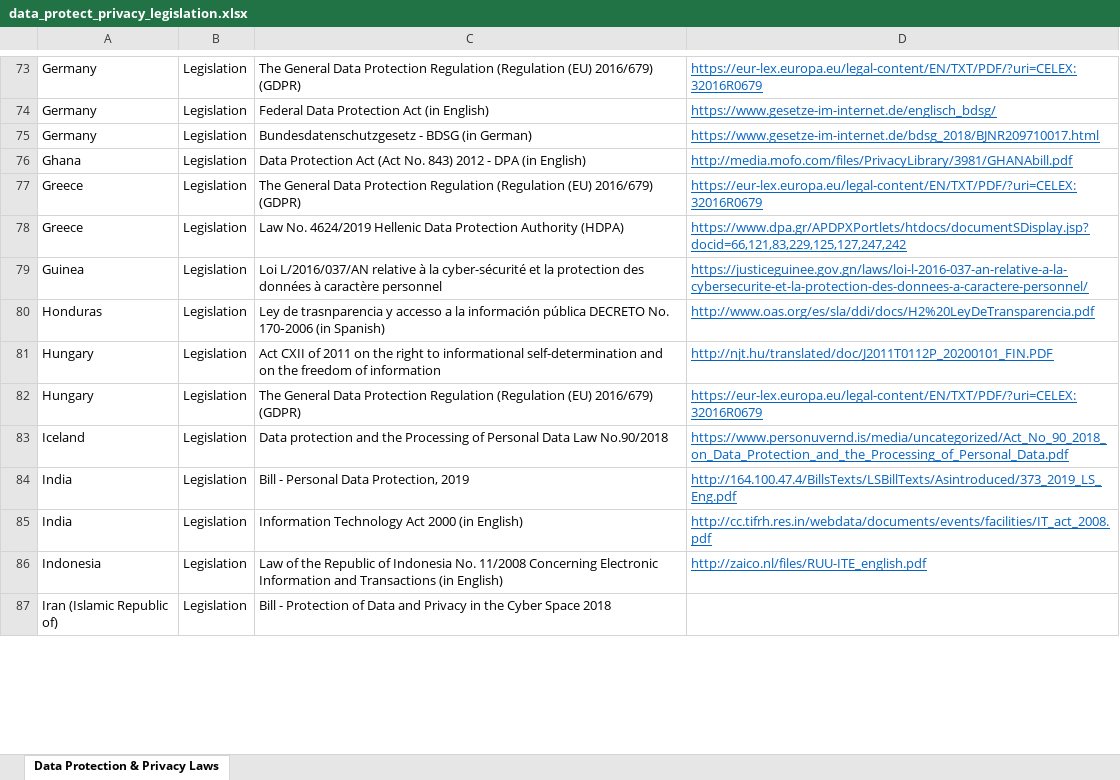
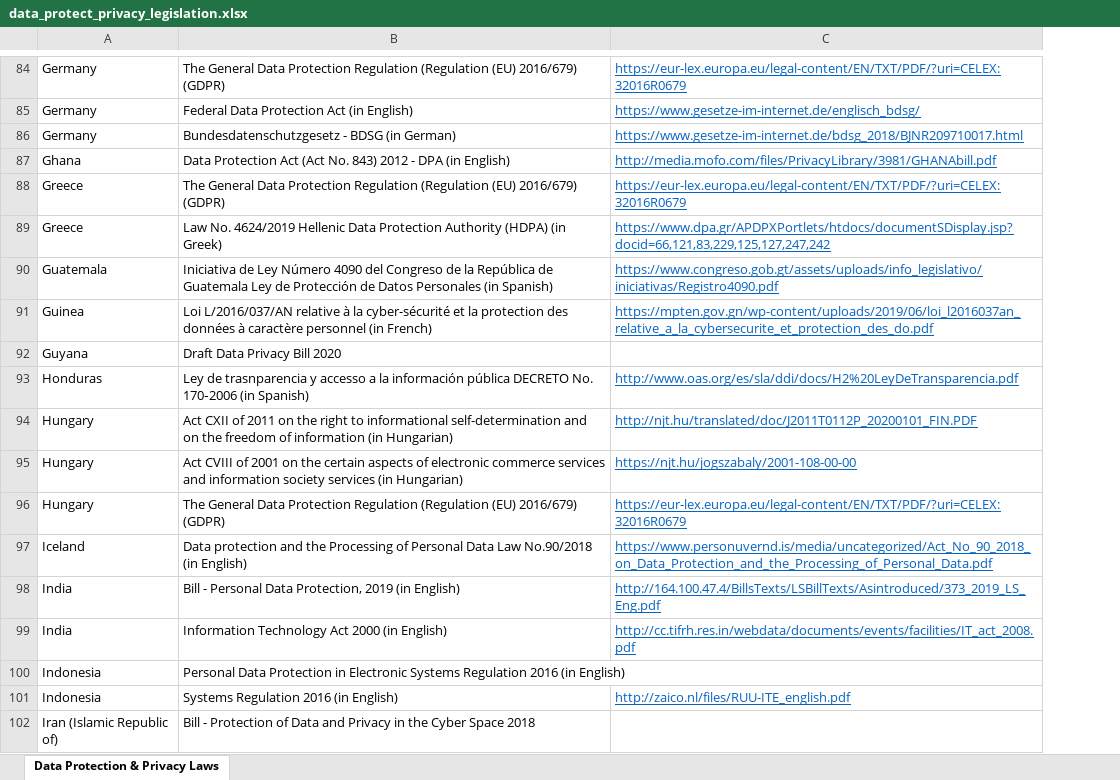
Before and after one commit to shiyis/dra-data, an Excel workbook: data/data_protect_privacy_legislation.xlsx, sheet Data Protection & Privacy Laws, drawn as a sheet; only a part is shown, gaps mark what is left out; values as stored, in another font and other column widths than the file's, no borders; removed rows and columns are numbered as before the commit, all else as after; the diff covers the shown part only; the diff names each change by its address in the sheet, - before the commit and + after, or states it on an @@ line.

Commit message:
Flat: latest data (2022-02-13T00:59:45.650Z) {   "date": "2022-02-13T00:59:45.650Z",   "files": [     {       "name": "data/data_protect_privacy_legislation.xlsx",       "deltaBytes": 3643,       "source": "https://unctad.org/system/files/information-document/DP.xlsx"     },     {       "name": "processed/data_protect_privacy_legislation.csv",       "deltaBytes": 4017,       "source": "https://unctad.org/system/files/information-document/DP.xlsx"     }   ] }

```diff
--- a/data/data_protect_privacy_legislation.xlsx (sheet Data Protection & Privacy Laws)
+++ b/data/data_protect_privacy_legislation.xlsx (sheet Data Protection & Privacy Laws)
-column B, rows 73-87: all Legislation
-B89: …Authority (HDPA)
+B89: …Authority (HDPA) (in Greek)
+row 90: Guatemala | Iniciativa de Ley Número 4090 del Congreso de la República de Guatemala Ley de Protección de Datos Personales (in Spanish) | https://www.congreso.gob.gt/assets/uploads/info_legislativo/iniciativas/Registro4090.pdf
-B91: …caractère personnel
+B91: …caractère personnel (in French)
-C91: https://justiceguinee.gov.gn/laws/loi-l-2016-037-an-relative-a-la-cybersecurite-et-la-protection-des-donnees-a-caractere-personnel/
+C91: https://mpten.gov.gn/wp-content/uploads/2019/06/loi_l2016037an_relative_a_la_cybersecurite_et_protection_des_do.pdf
+row 92: Guyana | Draft Data Privacy Bill 2020
-B94: …of information
+B94: …of information (in Hungarian)
+row 95: Hungary | Act CVIII of 2001 on the certain aspects of electronic commerce services and information society services (in Hungarian) | https://njt.hu/jogszabaly/2001-108-00-00
-B97: …Law No.90/2018
+B97: …Law No.90/2018 (in English)
-B98: Bill - Personal Data Protection, 2019
+B98: Bill - Personal Data Protection, 2019 (in English)
+row 100: Indonesia | Personal Data Protection in Electronic Systems Regulation 2016 (in English)
-B101: Law of the Republic of Indonesia No. 11/2008 Concerning Electronic Information and Transactions (in English)
+B101: Systems Regulation 2016 (in English)
```
Also changed, not shown: 33 added rows and 86 edited cells elsewhere in this sheet, 1 other file.
